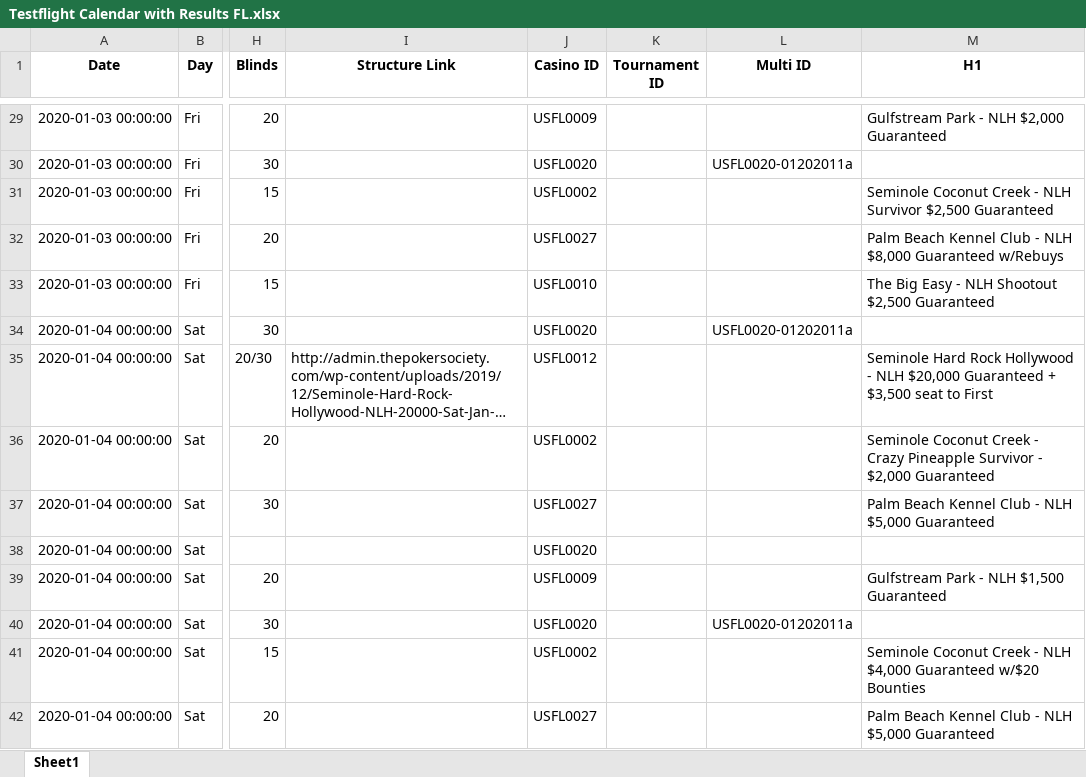
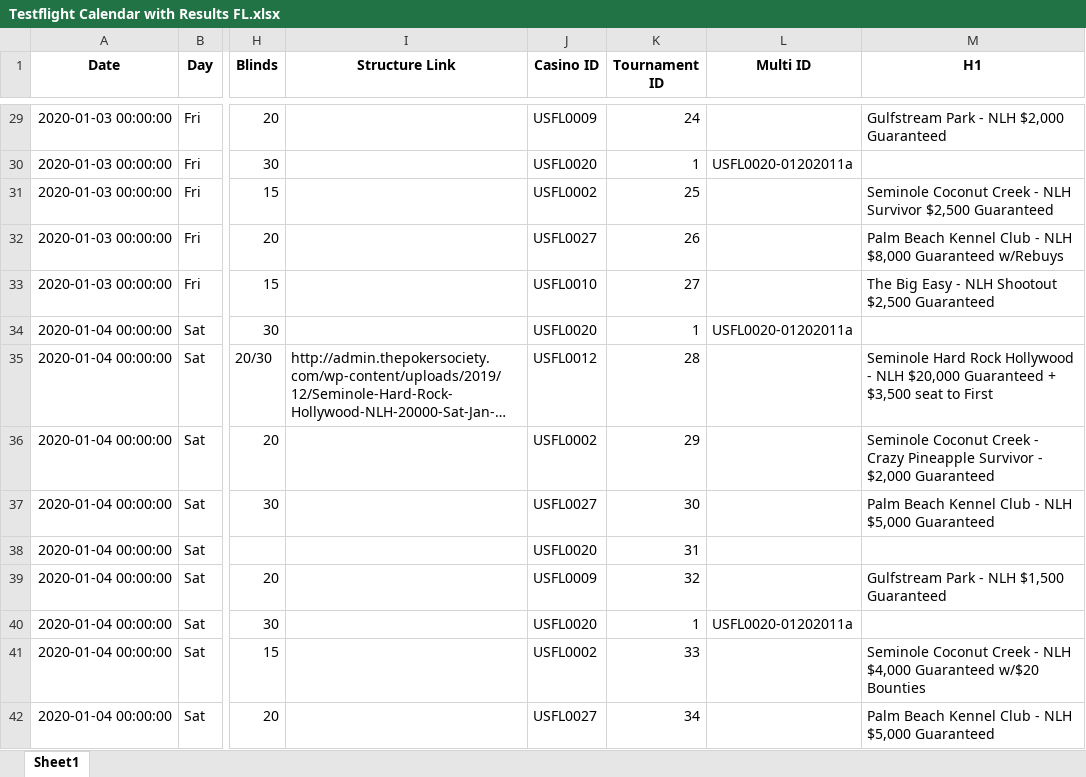
Before and after one commit to hernanjkd/poker-society, an Excel workbook: src/excel_downloads/Testflight Calendar with Results FL.xlsx, sheet Sheet1, drawn as a sheet; only a part is shown, gaps mark what is left out; long unchanged cells end in …; values as stored, in another font and other column widths than the file's, no borders; the diff covers the shown part only; the diff names each change by its address in the sheet, - before the commit and + after, or states it on an @@ line.

```diff
--- a/src/excel_downloads/Testflight Calendar with Results FL.xlsx (sheet Sheet1)
+++ b/src/excel_downloads/Testflight Calendar with Results FL.xlsx (sheet Sheet1)
-K29 (Tournament ID): (empty)
+K29 (Tournament ID): 24
-K30 (Tournament ID): (empty)
+K30 (Tournament ID): 1
-K31 (Tournament ID): (empty)
+K31 (Tournament ID): 25
-K32 (Tournament ID): (empty)
+K32 (Tournament ID): 26
-K33 (Tournament ID): (empty)
+K33 (Tournament ID): 27
-K34 (Tournament ID): (empty)
+K34 (Tournament ID): 1
-K35 (Tournament ID): (empty)
+K35 (Tournament ID): 28
-K36 (Tournament ID): (empty)
+K36 (Tournament ID): 29
-K37 (Tournament ID): (empty)
+K37 (Tournament ID): 30
-K38 (Tournament ID): (empty)
+K38 (Tournament ID): 31
-K39 (Tournament ID): (empty)
+K39 (Tournament ID): 32
-K40 (Tournament ID): (empty)
+K40 (Tournament ID): 1
-K41 (Tournament ID): (empty)
+K41 (Tournament ID): 33
-K42 (Tournament ID): (empty)
+K42 (Tournament ID): 34
```
Also changed, not shown: 641 edited cells elsewhere in this sheet, src/excel_downloads/Mock Schedule and Results for Swap 3-9-2020.xlsx, 3 other files.
